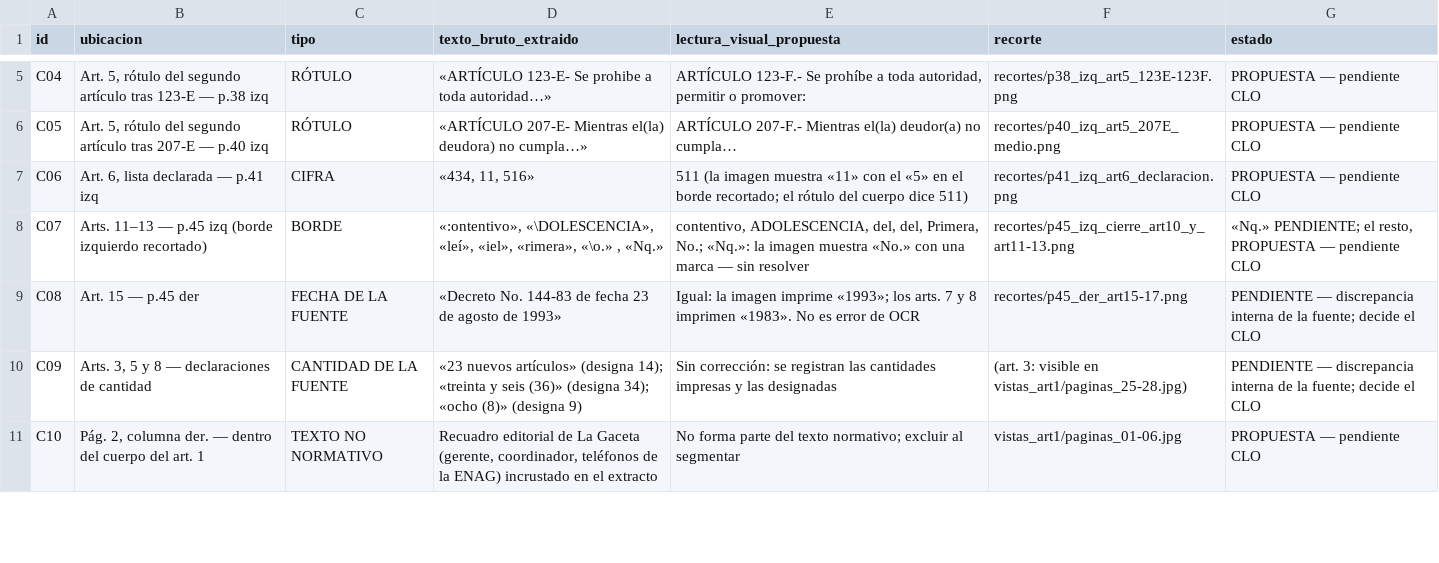
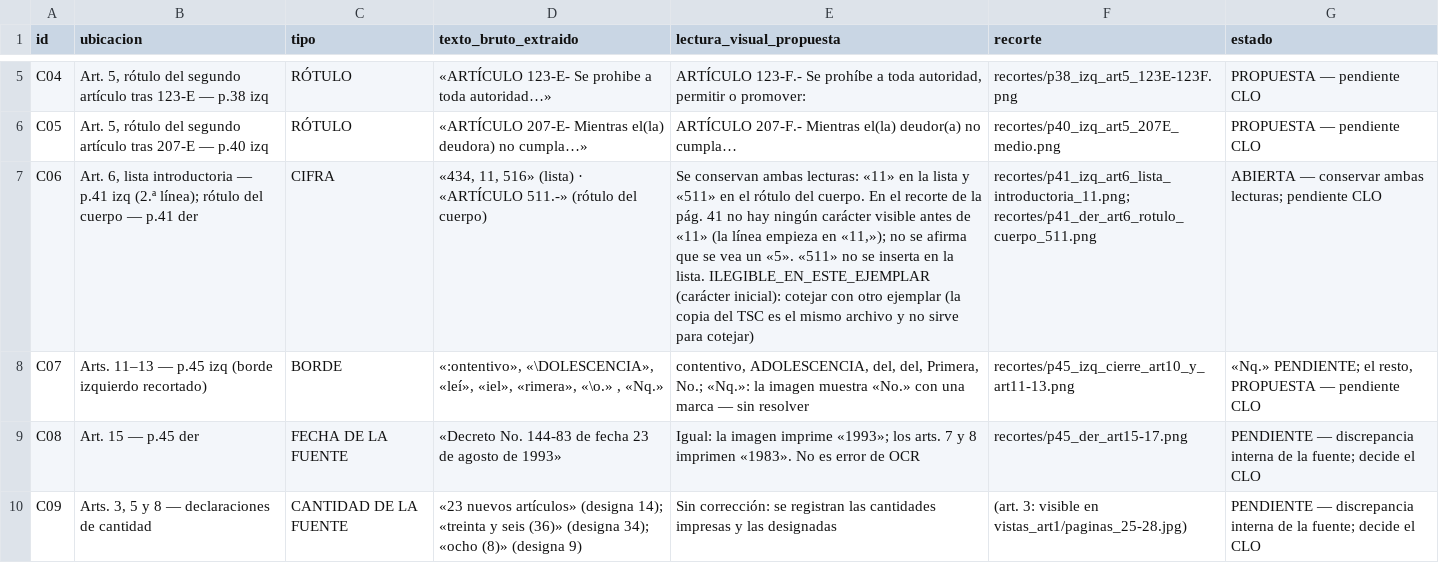
Before and after one commit to Lawyer1421/maya-lex-pinel-deploy, a CSV file: docs/corpus/staging/2026-11-05-hn-001-a04-orientacion/paquete-revision/registro_correcciones_propuestas.csv, drawn as a sheet; only a part is shown, gaps mark what is left out; the shorter side is filled out with more unchanged rows; the diff names each change by its address in the sheet, - before the commit and + after, or states it on an @@ line.

```diff
--- a/docs/corpus/staging/2026-11-05-hn-001-a04-orientacion/paquete-revision/registro_correcciones_propuestas.csv
+++ b/docs/corpus/staging/2026-11-05-hn-001-a04-orientacion/paquete-revision/registro_correcciones_propuestas.csv
-B7 (ubicacion): …6, lista declarada — p.41 izq
+B7 (ubicacion): …6, lista introductoria — p.41 izq (2.ª línea); rótulo del cuerpo — p.41 der
-D7 (texto_bruto_extraido): «434, 11, 516»
+D7 (texto_bruto_extraido): «434, 11, 516» (lista) · «ARTÍCULO 511.-» (rótulo del cuerpo)
-E7 (lectura_visual_propuesta): 511 (la imagen muestra «11» con el «5» en el borde recortado; el rótulo del cuerpo dice 511)
+E7 (lectura_visual_propuesta): Se conservan ambas lecturas: «11» en la lista y «511» en el rótulo del cuerpo. En el recorte de la pág. 41 no hay ningún carácter visible antes de «11» (la línea empieza en «11,»); no se afirma que se vea un «5». «511» no se inserta en la lista. ILEGIBLE_EN_ESTE_EJEMPLAR (carácter inicial): cotejar con otro ejemplar (la copia del TSC es el mismo archivo y no sirve para cotejar)
-F7 (recorte): recortes/p41_izq_art6_declaracion.png
+F7 (recorte): recortes/p41_izq_art6_lista_introductoria_11.png; recortes/p41_der_art6_rotulo_cuerpo_511.png
-G7 (estado): PROPUESTA — pendiente CLO
+G7 (estado): ABIERTA — conservar ambas lecturas; pendiente CLO
```
Also changed, not shown: 7 other files.
